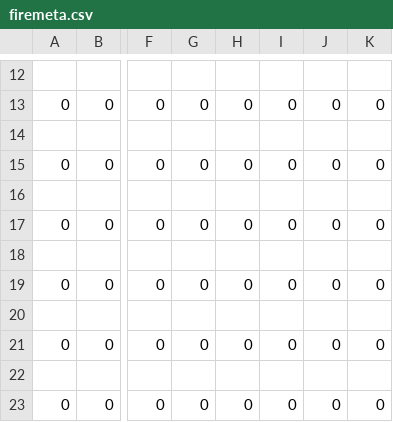
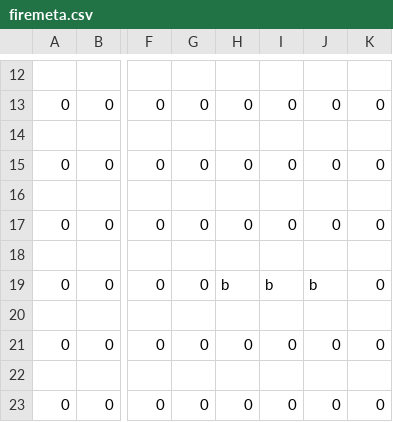
Before and after one commit to Swordthane/spsu-pokemon, a CSV file: engine/firemeta.csv, drawn as a sheet; only a part is shown, gaps mark what is left out; the diff names each change by its address in the sheet, - before the commit and + after, or states it on an @@ line.

```diff
--- a/engine/firemeta.csv
+++ b/engine/firemeta.csv
-H19: 0
+H19: b
-I19: 0
+I19: b
-J19: 0
+J19: b
```
Also changed, not shown: 1 other file.
